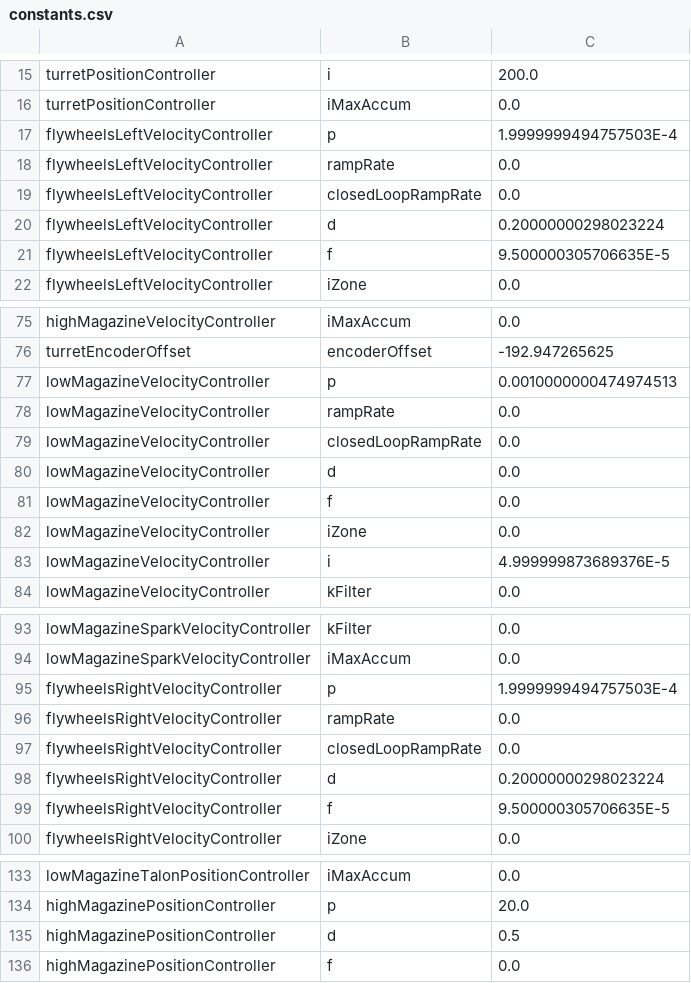
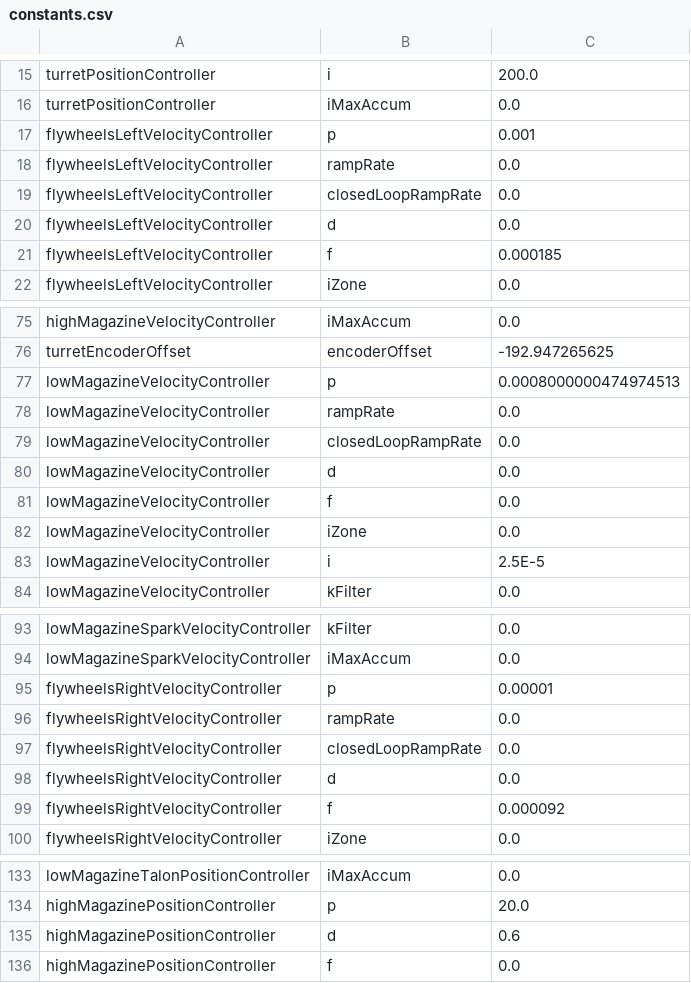
Before and after one commit to team2485/frc-2020, a CSV file: constants.csv, drawn as a sheet; only a part is shown, gaps mark what is left out.

```diff
--- a/constants.csv
+++ b/constants.csv
@@ -16,7 +16,7 @@ turretPositionController,i,200.0
 turretPositionController,iMaxAccum,0.0
-flywheelsLeftVelocityController,p,1.9999999494757503E-4
+flywheelsLeftVelocityController,p,0.001
 flywheelsLeftVelocityController,rampRate,0.0
 flywheelsLeftVelocityController,closedLoopRampRate,0.0
-flywheelsLeftVelocityController,d,0.20000000298023224
-flywheelsLeftVelocityController,f,9.500000305706635E-5
+flywheelsLeftVelocityController,d,0.0
+flywheelsLeftVelocityController,f,0.000185
 flywheelsLeftVelocityController,iZone,0.0
@@ -76,3 +76,3 @@ highMagazineVelocityController,iMaxAccum,0.0
 turretEncoderOffset,encoderOffset,-192.947265625
-lowMagazineVelocityController,p,0.0010000000474974513
+lowMagazineVelocityController,p,0.0008000000474974513
 lowMagazineVelocityController,rampRate,0.0
@@ -82,3 +82,3 @@ lowMagazineVelocityController,f,0.0
 lowMagazineVelocityController,iZone,0.0
-lowMagazineVelocityController,i,4.999999873689376E-5
+lowMagazineVelocityController,i,2.5E-5
 lowMagazineVelocityController,kFilter,0.0
@@ -94,7 +94,7 @@ lowMagazineSparkVelocityController,kFilter,0.0
 lowMagazineSparkVelocityController,iMaxAccum,0.0
-flywheelsRightVelocityController,p,1.9999999494757503E-4
+flywheelsRightVelocityController,p,0.00001
 flywheelsRightVelocityController,rampRate,0.0
 flywheelsRightVelocityController,closedLoopRampRate,0.0
-flywheelsRightVelocityController,d,0.20000000298023224
-flywheelsRightVelocityController,f,9.500000305706635E-5
+flywheelsRightVelocityController,d,0.0
+flywheelsRightVelocityController,f,0.000092
 flywheelsRightVelocityController,iZone,0.0
@@ -134,3 +134,3 @@ lowMagazineTalonPositionController,iMaxAccum,0.0
 highMagazinePositionController,p,20.0
-highMagazinePositionController,d,0.5
+highMagazinePositionController,d,0.6
 highMagazinePositionController,f,0.0
```
Also changed, not shown: 9 other files.
